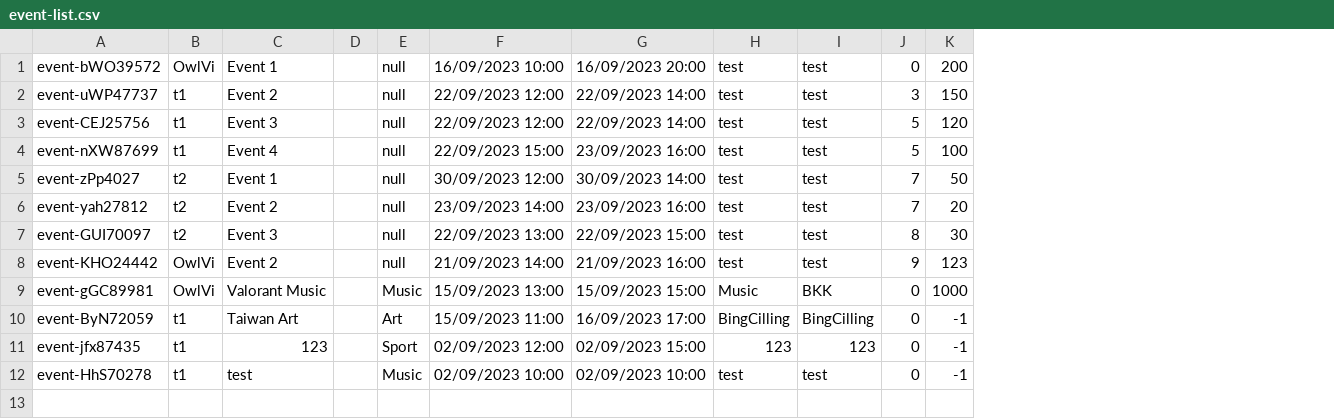
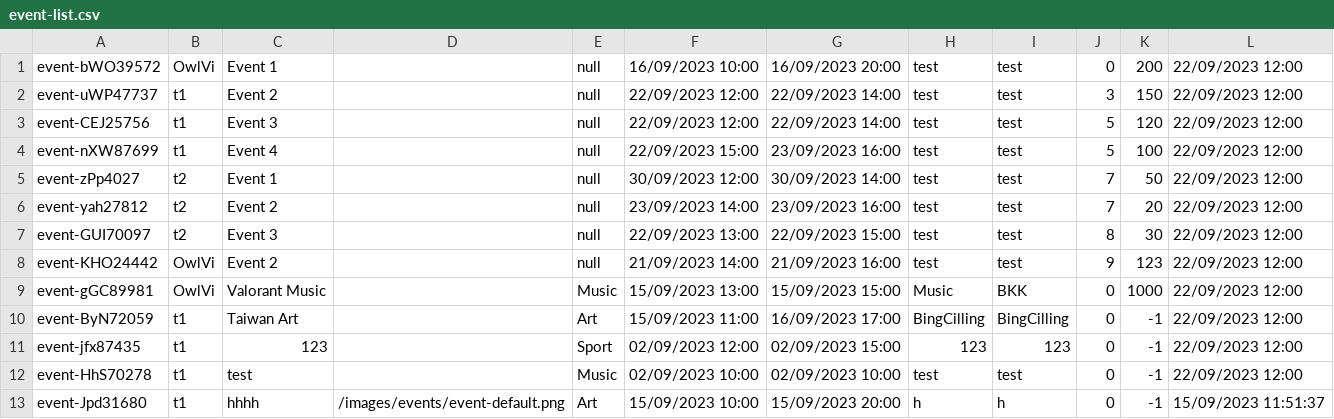
Before and after one commit to Homiez09/plasom-reunion, a CSV file: data/event-list.csv, drawn as a sheet; removed rows and columns are numbered as before the commit, all else as after; the diff names each change by its address in the sheet, - before the commit and + after, or states it on an @@ line.

Commit message:
Add timestamp to event, fix imgpath,create host-event page

```diff
--- a/data/event-list.csv
+++ b/data/event-list.csv
-column D, empty
+column D, empty
+column L, rows 1-12: all 22/09/2023 12:00
+row 13: event-Jpd31680 | t1 | hhhh | /images/events/event-default.png | Art | 15/09/2023 10:00 | 15/09/2023 20:00 | h | h | 0 | -1 | 15/09/2023 11:51:37
```
Also changed, not shown: data/user-list.csv, 12 other files.
